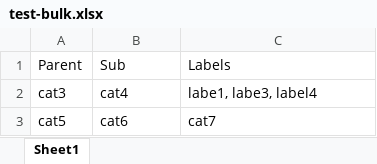
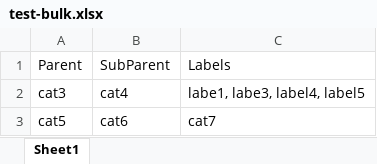
Before and after one commit to large-frye/TrinityServer, an Excel workbook: public/test-bulk.xlsx, sheet Sheet1, drawn as a sheet; values as stored, in another font and other column widths than the file's, no borders; the diff names each change by its address in the sheet, - before the commit and + after, or states it on an @@ line.

Commit message:
bulk uploader

```diff
--- a/public/test-bulk.xlsx (sheet Sheet1)
+++ b/public/test-bulk.xlsx (sheet Sheet1)
-B1: Sub
+B1: SubParent
-C2: labe1, labe3, label4
+C2: labe1, labe3, label4, label5
```
Also changed, not shown: 5 other files.
